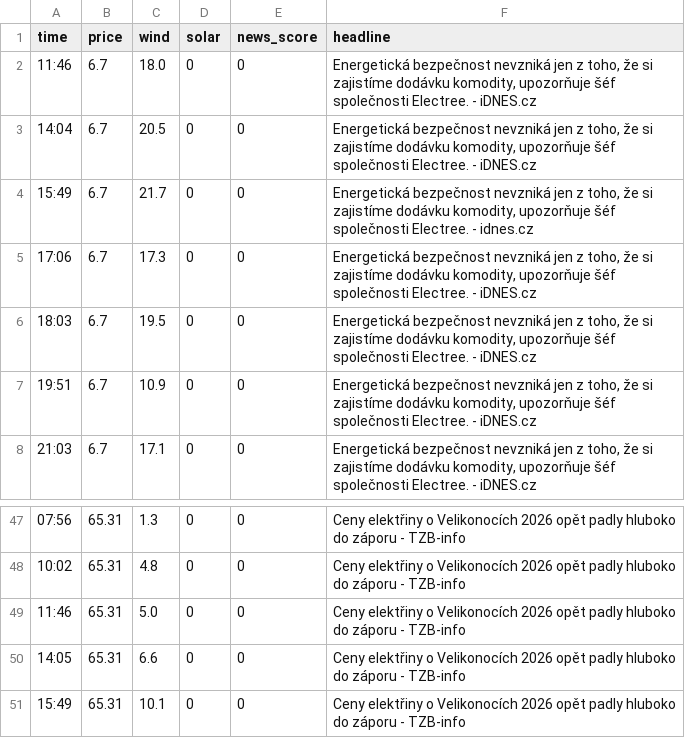
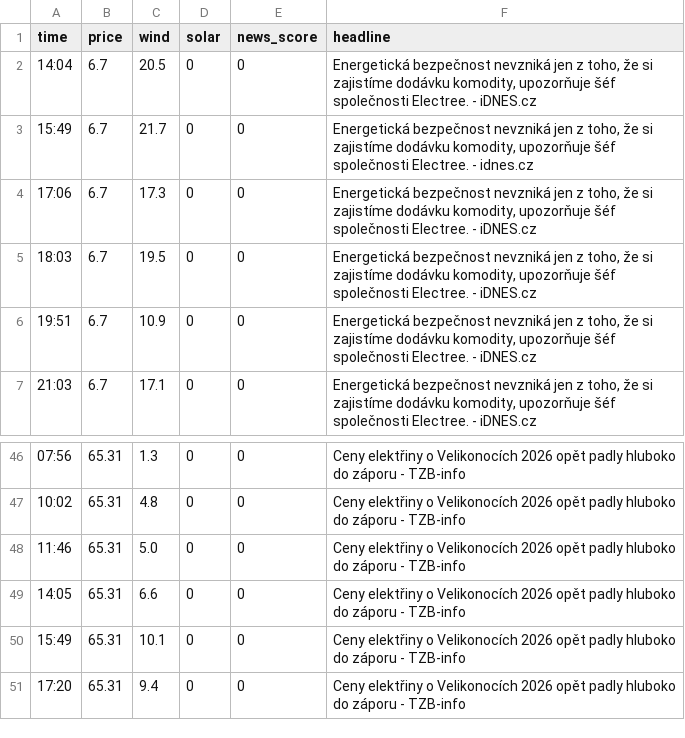
Before and after one commit to rousmartin0-netizen/energy-ai-startup, a CSV file: market_history.csv, drawn as a sheet; only a part is shown, gaps mark what is left out.

Commit message:
Update market data [skip ci]

```diff
--- a/market_history.csv
+++ b/market_history.csv
@@ -1,3 +1,2 @@
 time,price,wind,solar,news_score,headline
-11:46,6.7,18.0,0,0,"Energetická bezpečnost nevzniká jen z toho, že si zajistíme dodávku komodity, upozorňuje šéf společnosti Electree. - iDNES.cz"
 14:04,6.7,20.5,0,0,"Energetická bezpečnost nevzniká jen z toho, že si zajistíme dodávku komodity, upozorňuje šéf společnosti Electree. - iDNES.cz"
@@ -51 +50,2 @@ time,price,wind,solar,news_score,headline
 15:49,65.31,10.1,0,0,Ceny elektřiny o Velikonocích 2026 opět padly hluboko do záporu - TZB-info
+17:20,65.31,9.4,0,0,Ceny elektřiny o Velikonocích 2026 opět padly hluboko do záporu - TZB-info
```
